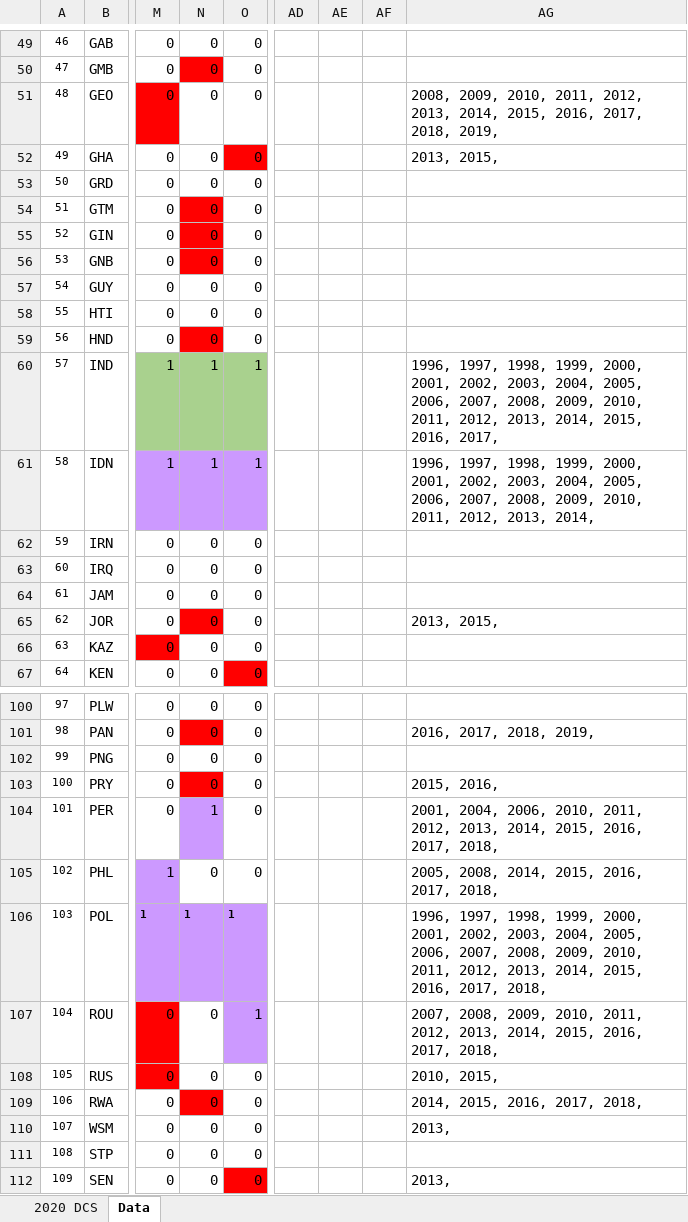
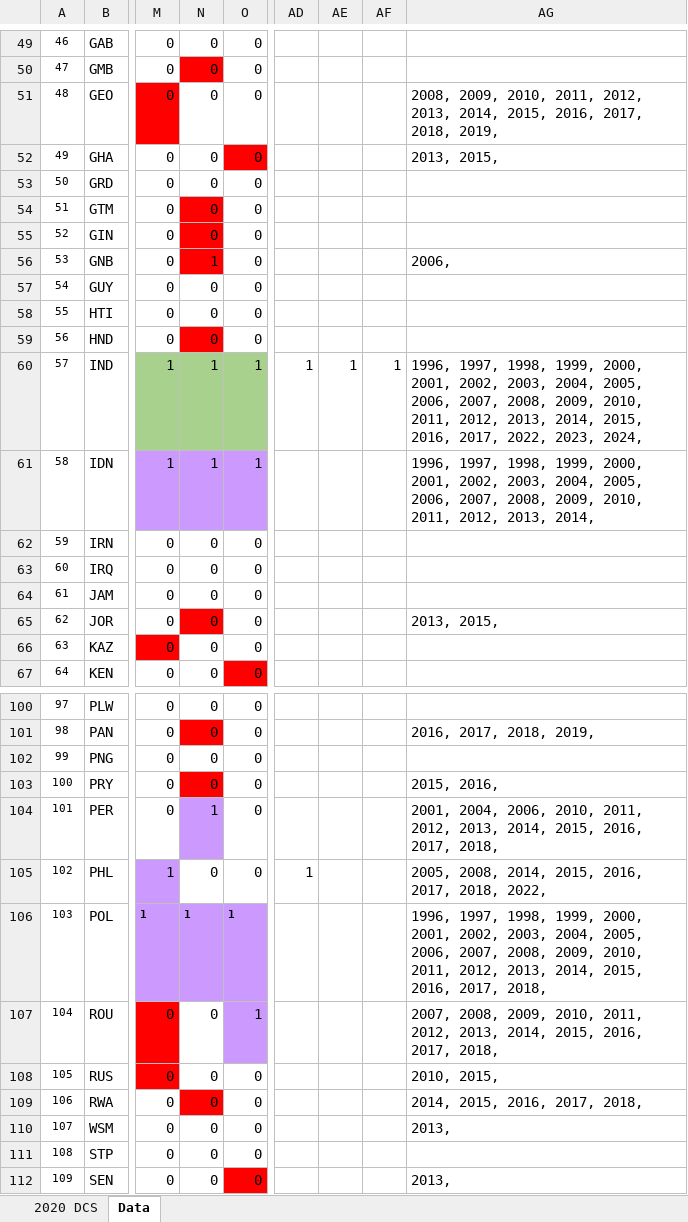
Before and after one commit to worldbank/SPI, an Excel workbook: 01_raw_data/4.1_SOCS/raw/input/D2.8.SVY.BIZZ.xlsx, sheet Data, drawn as a sheet; only a part is shown, gaps mark what is left out; values as stored, in another font and other column widths than the file's, no borders; the diff names each change by its address in the sheet, - before the commit and + after, or states it on an @@ line.

```diff
--- a/01_raw_data/4.1_SOCS/raw/input/D2.8.SVY.BIZZ.xlsx (sheet Data)
+++ b/01_raw_data/4.1_SOCS/raw/input/D2.8.SVY.BIZZ.xlsx (sheet Data)
-N56: 0
+N56: 1
-AG56: (empty)
+AG56: 2006,
-AD60: (empty)
+AD60: 1
-AE60: (empty)
+AE60: 1
-AF60: (empty)
+AF60: 1
-AG60: …2016, 2017,
+AG60: …2016, 2017, 2022, 2023, 2024,
-AD105: (empty)
+AD105: 1
-AG105: 2005, 2008, 2014, 2015, 2016, 2017, 2018,
+AG105: 2005, 2008, 2014, 2015, 2016, 2017, 2018, 2022,
```
Also changed, not shown: 01_raw_data/4.1_SOCS/raw/input/D2.1.CEN.POPU.xlsx, 01_raw_data/4.1_SOCS/raw/input/D2.4.SVY.HOUS.xlsx, 12 other files.
